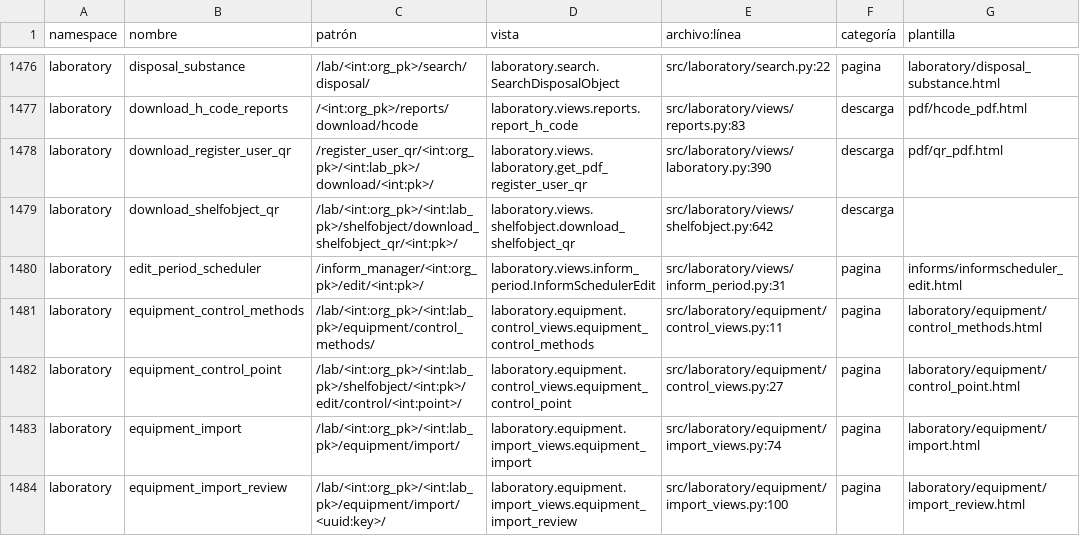
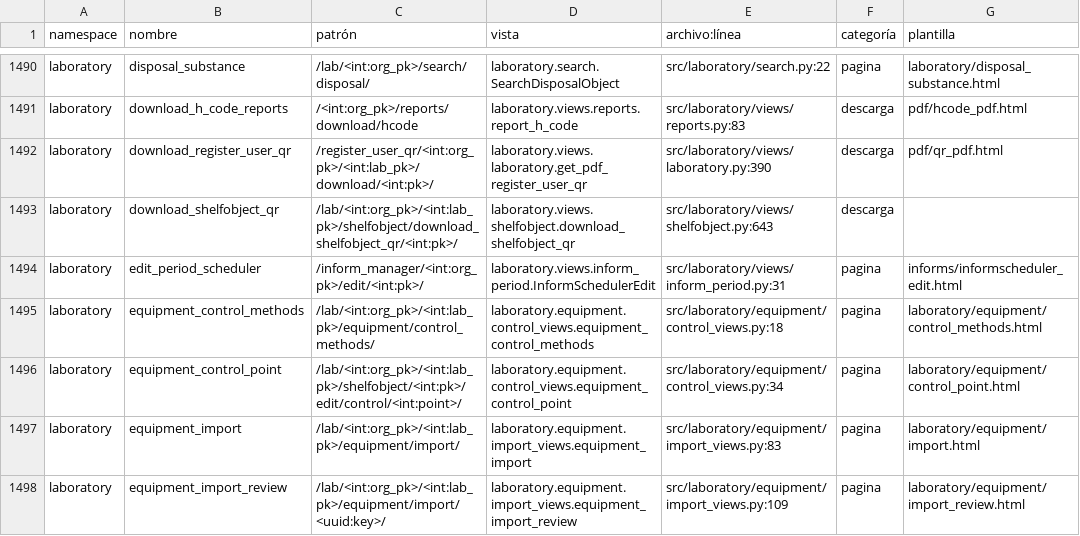
Before and after one commit to Solvosoft/organilab, a CSV file: roadmap/inventario_urls.csv, drawn as a sheet; only a part is shown, gaps mark what is left out; addresses are those after the commit; the diff covers the shown part only; the diff names each change by its address in the sheet, - before the commit and + after, or states it on an @@ line.

Commit message:
Equipos ISO/IEC 17025: correcciones tras la revisión del branch
Problemas:
- Reglas de alerta por defecto: el primer programa de actividades o punto de
  control de una organización crea su regla; la tarea diaria la crea para los
  programas que ya existían. Sin regla los avisos no salían nunca.
- La corrección del patrón queda guardada en cada registro de control: cambiar
  de certificado ya no reescribe las medias corregidas anteriores.
- Cartas de control: recalcular límites no avisa por registros históricos; un
  registro que queda dentro, o que se borra, cierra su alerta. En I-MR mover o
  borrar un registro recalcula el rango móvil de sus vecinos.
- Verificaciones, fallas, calibraciones, mantenimientos y registros de control
  se describen en la línea de tiempo (antes "... object (3)").

Mejoras:
- Límites fijos definidos por el laboratorio, con historial.
- Un método con registros no cambia de tipo de carta ni de n; el de una
  organización ancestra no se edita.
- Las cartas muestran los últimos 100 registros o un período de fechas.
- Programa sin fecha: estado propio y fecha de inicio obligatoria si no hay
  registros. La calibración no conforme deja de verse vigente.
- Estado del equipo en la línea de tiempo; la baja marca la unidad y pone la
  fecha; borrar la falla que bloqueaba devuelve el equipo al servicio; no se
  registra uso de un equipo fuera de servicio o dado de baja (6.4.9).
- Importación: "Sujeto a confirmación" queda sin conformidad y se avisa si el
  código ya existe en otro laboratorio de la organización.
- Alertas, programa exportado y listado usan el nombre del equipo, sin el
  código de catálogo ("None Balanza granataria").

Pantallas nuevas:
- Equipos del laboratorio: código interno, estado, calibración y próxima
  actividad, con búsqueda y filtro por estado.
- Control del día: una fecha y las lecturas de todos los puntos del equipo.

Migración laboratory.0234, traducciones al 100 %, catálogos de rutas y
funcionalidades regenerados. Detalle en plans/EQUIPOS_ISO17025_PLAN.md §9.

```diff
--- a/roadmap/inventario_urls.csv
+++ b/roadmap/inventario_urls.csv
-E1493 (archivo:línea): src/laboratory/views/shelfobject.py:642
+E1493 (archivo:línea): src/laboratory/views/shelfobject.py:643
-E1495 (archivo:línea): src/laboratory/equipment/control_views.py:11
+E1495 (archivo:línea): src/laboratory/equipment/control_views.py:18
-E1496 (archivo:línea): src/laboratory/equipment/control_views.py:27
+E1496 (archivo:línea): src/laboratory/equipment/control_views.py:34
-E1497 (archivo:línea): src/laboratory/equipment/import_views.py:74
+E1497 (archivo:línea): src/laboratory/equipment/import_views.py:83
-E1498 (archivo:línea): src/laboratory/equipment/import_views.py:100
+E1498 (archivo:línea): src/laboratory/equipment/import_views.py:109
```
Also changed, not shown: 15 added rows and 37 edited cells elsewhere in this file, 35 other files.
